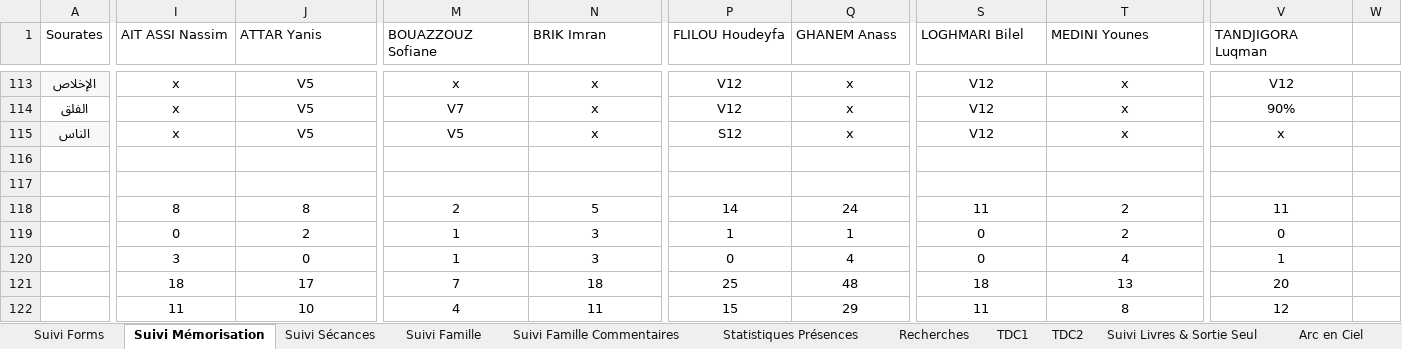
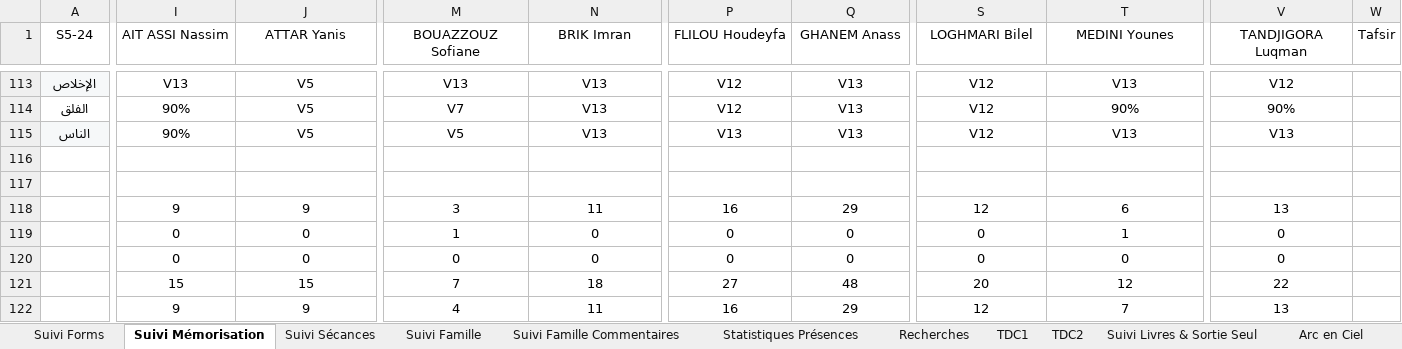
Before and after one commit to qantedservices-cmd/amilou, an Excel workbook: docs/Suivi_Cours_Montmagny.xlsx, sheet Suivi Mémorisation, drawn as a sheet; only a part is shown, gaps mark what is left out; values as stored, in another font and other column widths than the file's, no borders; charts and pictures not drawn; removed rows and columns are numbered as before the commit, all else as after; rows hold the shown columns only; the diff covers the shown part only; the diff names each change by its address in the sheet, - before the commit and + after, or states it on an @@ line.

```diff
--- a/docs/Suivi_Cours_Montmagny.xlsx (sheet Suivi Mémorisation)
+++ b/docs/Suivi_Cours_Montmagny.xlsx (sheet Suivi Mémorisation)
-A1: Sourates
+A1: S5-24
-I1:V1 alignment: left
+I1:V1 alignment: center
-W1: (empty)
+W1: Tafsir
-I113 (AIT ASSI Nassim): x
+I113 (AIT ASSI Nassim): V13
-M113 (BOUAZZOUZ Sofiane): x
+M113 (BOUAZZOUZ Sofiane): V13
-N113:N115 (BRIK Imran): x
+N113:N115 (BRIK Imran): V13
-Q113:Q115 (GHANEM Anass): x
+Q113:Q115 (GHANEM Anass): V13
-T113 (MEDINI Younes): x
+T113 (MEDINI Younes): V13
-I114:I115 (AIT ASSI Nassim): x
+I114:I115 (AIT ASSI Nassim): 90%
-T114 (MEDINI Younes): x
+T114 (MEDINI Younes): 90%
-P115 (FLILOU Houdeyfa): S12
+P115 (FLILOU Houdeyfa): V13
-T115 (MEDINI Younes): x
+T115 (MEDINI Younes): V13
-V115 (TANDJIGORA Luqman): x
+V115 (TANDJIGORA Luqman): V13
-row 118:  | 8 | 8 | 2 | 5 | 14 | 24 | 11 | 2 | 11
+row 118:  | 9 | 9 | 3 | 11 | 16 | 29 | 12 | 6 | 13
-J119 (ATTAR Yanis): 2
+J119 (ATTAR Yanis): 0
-N119:N120 (BRIK Imran): 3
+N119:N120 (BRIK Imran): 0
-P119 (FLILOU Houdeyfa): 1
+P119 (FLILOU Houdeyfa): 0
-Q119 (GHANEM Anass): 1
+Q119 (GHANEM Anass): 0
-T119 (MEDINI Younes): 2
+T119 (MEDINI Younes): 1
-I120 (AIT ASSI Nassim): 3
+I120 (AIT ASSI Nassim): 0
-M120 (BOUAZZOUZ Sofiane): 1
+M120 (BOUAZZOUZ Sofiane): 0
-Q120 (GHANEM Anass): 4
+Q120 (GHANEM Anass): 0
-T120 (MEDINI Younes): 4
+T120 (MEDINI Younes): 0
-V120 (TANDJIGORA Luqman): 1
+V120 (TANDJIGORA Luqman): 0
-I121 (AIT ASSI Nassim): 18
+I121 (AIT ASSI Nassim): 15
-J121 (ATTAR Yanis): 17
+J121 (ATTAR Yanis): 15
-P121 (FLILOU Houdeyfa): 25
+P121 (FLILOU Houdeyfa): 27
-S121 (LOGHMARI Bilel): 18
+S121 (LOGHMARI Bilel): 20
-T121 (MEDINI Younes): 13
+T121 (MEDINI Younes): 12
-V121 (TANDJIGORA Luqman): 20
+V121 (TANDJIGORA Luqman): 22
-I122 (AIT ASSI Nassim): 11
+I122 (AIT ASSI Nassim): 9
-J122 (ATTAR Yanis): 10
+J122 (ATTAR Yanis): 9
-P122 (FLILOU Houdeyfa): 15
+P122 (FLILOU Houdeyfa): 16
-S122 (LOGHMARI Bilel): 11
+S122 (LOGHMARI Bilel): 12
-T122 (MEDINI Younes): 8
+T122 (MEDINI Younes): 7
-V122 (TANDJIGORA Luqman): 12
+V122 (TANDJIGORA Luqman): 13
```
Also changed, not shown: 1 added row, 1 removed row, 34 edited cells and cell formats elsewhere in this sheet, sheet Suivi Famille, sheet Suivi Sécances, sheet Statistiques Présences, sheet TDC1, sheet Suivi Famille Commentaires, sheet Suivi Forms, 2 other files.
